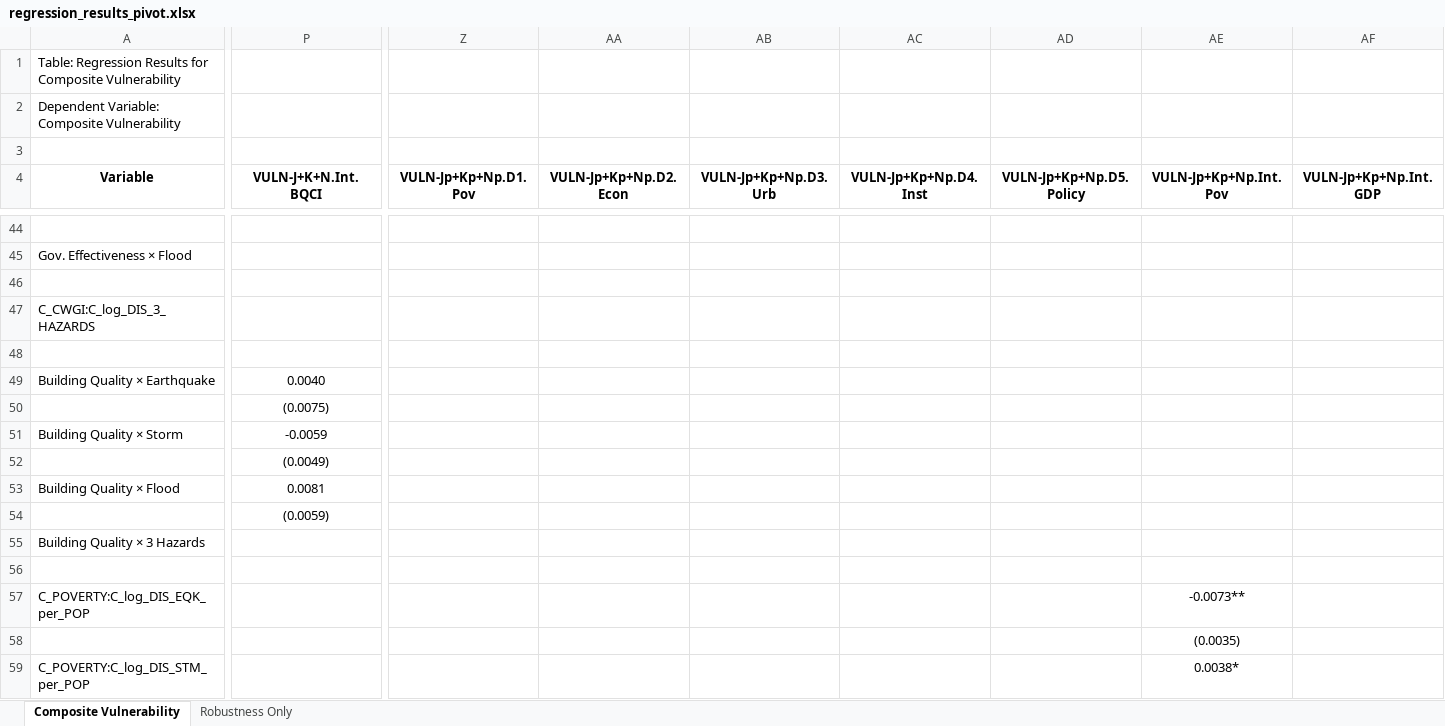
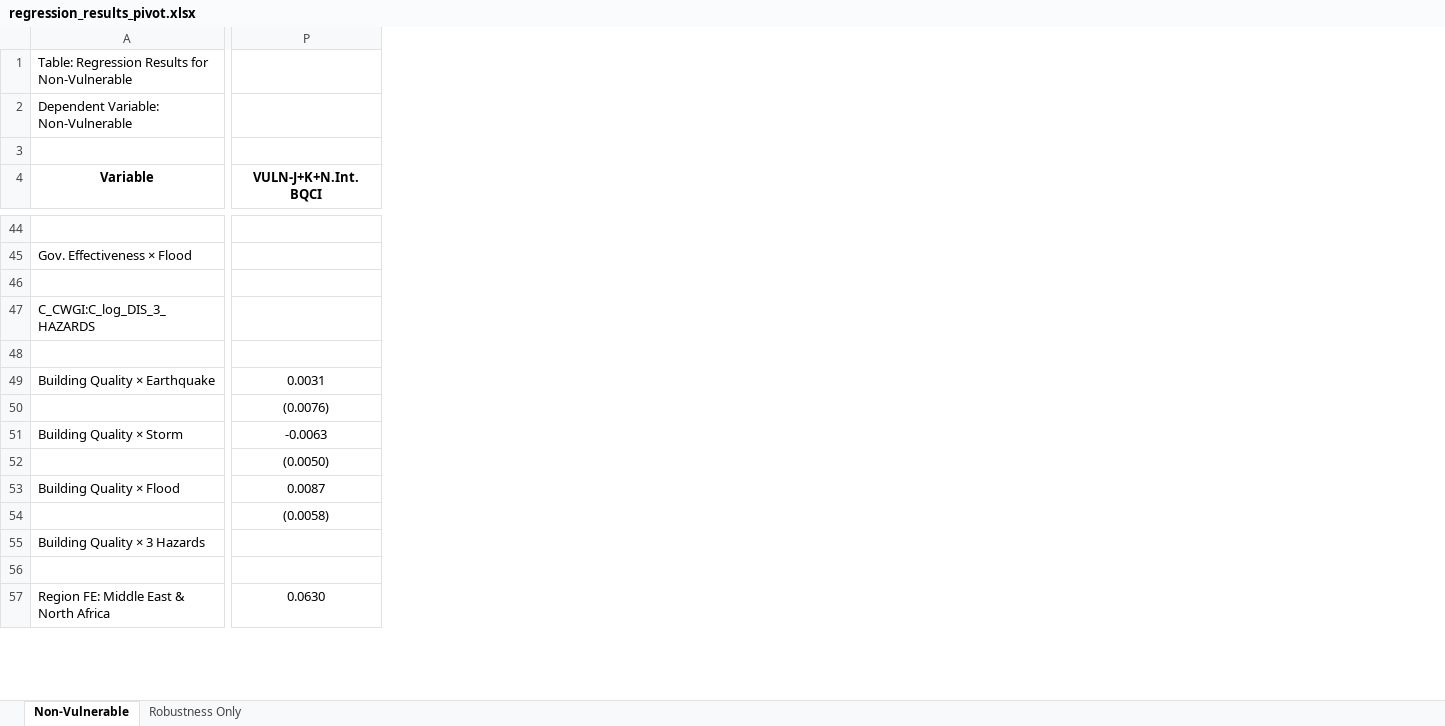
Before and after one commit to surfin89/resilient_housing_global_regression, an Excel workbook: Results/regression_results_pivot.xlsx, sheet Non-Vulnerable, drawn as a sheet; only a part is shown, gaps mark what is left out; values as stored, in another font and other column widths than the file's, no borders; removed rows and columns are numbered as before the commit, all else as after; rows hold the shown columns only; the diff covers the shown part only; the diff names each change by its address in the sheet, - before the commit and + after, or states it on an @@ line.

```diff
--- a/Results/regression_results_pivot.xlsx (sheet Non-Vulnerable)
+++ b/Results/regression_results_pivot.xlsx (sheet Non-Vulnerable)
-sheet tab: Composite Vulnerability
+sheet tab: Non-Vulnerable
-column Z (VULN-Jp+Kp+Np.D1.Pov), empty
-column AA (VULN-Jp+Kp+Np.D2.Econ), empty
-column AB (VULN-Jp+Kp+Np.D3.Urb), empty
-column AC (VULN-Jp+Kp+Np.D4.Inst), empty
-column AD (VULN-Jp+Kp+Np.D5.Policy), empty
-column AE (VULN-Jp+Kp+Np.Int.Pov), row 58: (0.0035)
-column AF (VULN-Jp+Kp+Np.Int.GDP), empty
-A1 (Variable): …Results for Composite Vulnerability
+A1 (Variable): …Results for Non-Vulnerable
-A2 (Variable): Dependent Variable: Composite Vulnerability
+A2 (Variable): Dependent Variable: Non-Vulnerable
-P49 (VULN-J+K+N.Int.BQCI): 0.0040
+P49 (VULN-J+K+N.Int.BQCI): 0.0031
-P50 (VULN-J+K+N.Int.BQCI): (0.0075)
+P50 (VULN-J+K+N.Int.BQCI): (0.0076)
-P51 (VULN-J+K+N.Int.BQCI): -0.0059
+P51 (VULN-J+K+N.Int.BQCI): -0.0063
-P52 (VULN-J+K+N.Int.BQCI): (0.0049)
+P52 (VULN-J+K+N.Int.BQCI): (0.0050)
-P53 (VULN-J+K+N.Int.BQCI): 0.0081
+P53 (VULN-J+K+N.Int.BQCI): 0.0087
-P54 (VULN-J+K+N.Int.BQCI): (0.0059)
+P54 (VULN-J+K+N.Int.BQCI): (0.0058)
-row 57: C_POVERTY:C_log_DIS_EQK_per_POP |  |  |  |  |  |  | -0.0073**
-A57 (Variable): (empty)
+A57 (Variable): Region FE: Middle East & North Africa
-P57 (VULN-J+K+N.Int.BQCI): (empty)
+P57 (VULN-J+K+N.Int.BQCI): 0.0630
-row 59: C_POVERTY:C_log_DIS_STM_per_POP |  |  |  |  |  |  | 0.0038*
```
Also changed, not shown: 2 added rows, 40 removed rows, 11 removed columns and 284 edited cells elsewhere in this sheet, sheet Robustness Only, Results/Table_Robustness_Checks.xlsx, Results/regression_results_formatted.xlsx, 5 other files.
